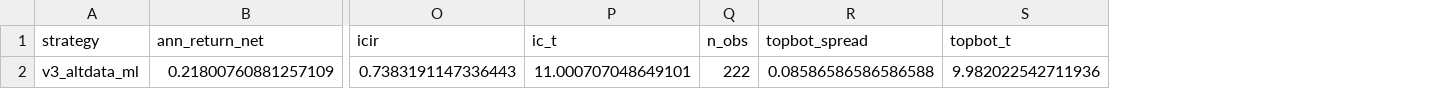
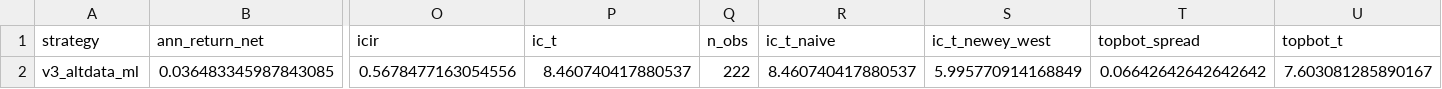
Before and after one commit to hoangbach619/crypto-graph-statarb, a CSV file: results/tables/v3_results.csv, drawn as a sheet; only a part is shown, gaps mark what is left out; removed rows and columns are numbered as before the commit, all else as after; rows hold the shown columns only; the diff names each change by its address in the sheet, - before the commit and + after, or states it on an @@ line.

```diff
--- a/results/tables/v3_results.csv
+++ b/results/tables/v3_results.csv
+column R (ic_t_naive), empty
+column S (ic_t_newey_west), empty
-row 2: v3_altdata_ml | 0.21800760881257109 | 0.7383191147336443 | 11.000707048649101 | 222 | 0.08586586586586588 | 9.982022542711936
+row 2: v3_altdata_ml | 0.036483345987843085 | 0.5678477163054556 | 8.460740417880537 | 222 | 8.460740417880537 | 5.995770914168849 | 0.06642642642642642 | 7.603081285890167
```
Also changed, not shown: results/tables/comparison.csv, results/tables/v2_daily.csv, 22 other files.
